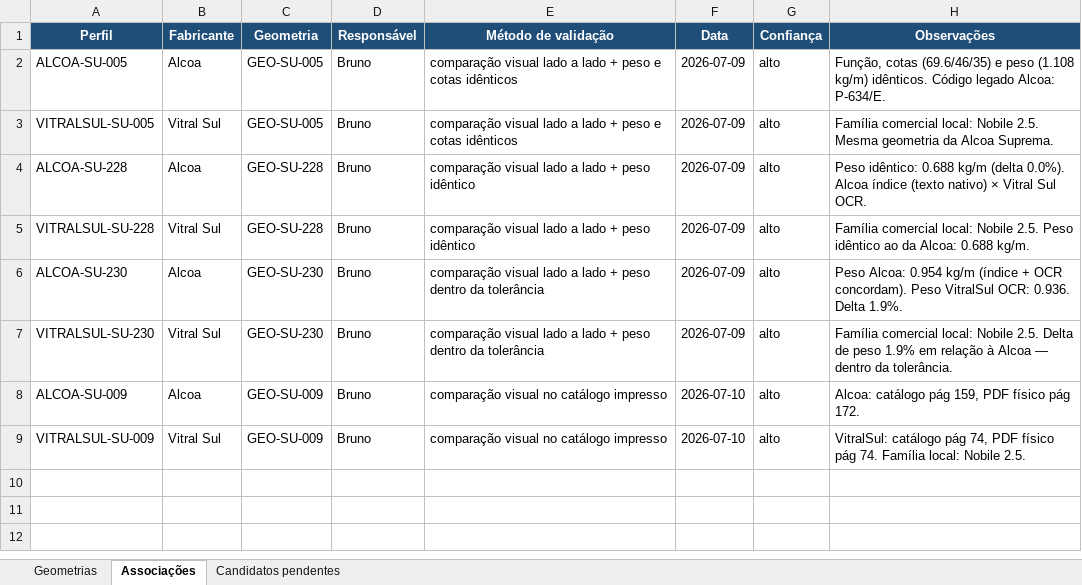
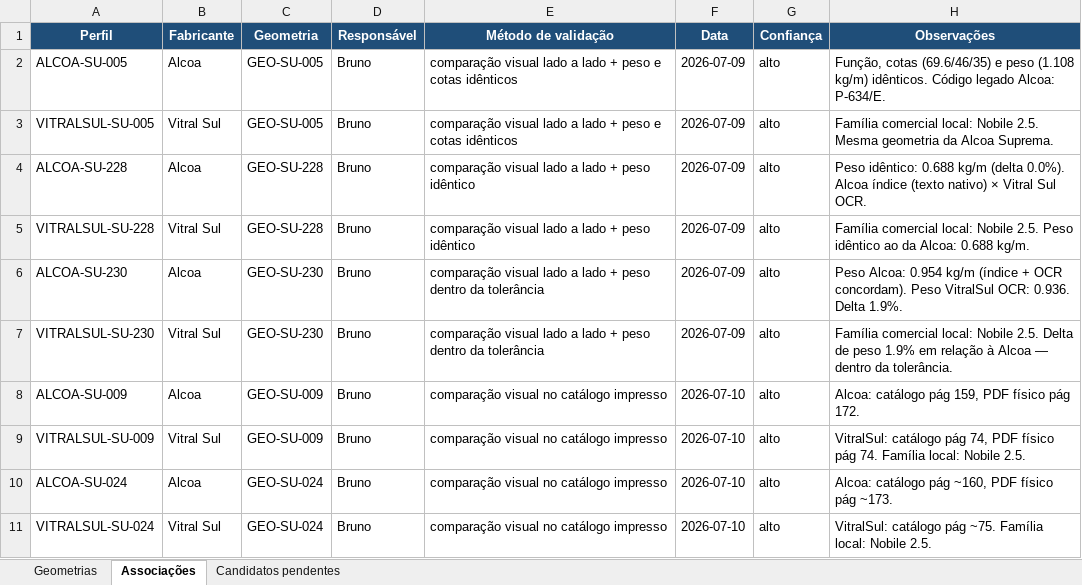
Before and after one commit to brunoarchviz/esquadriacore, an Excel workbook: curadoria/biblioteca_curadoria.xlsx, sheet Associações, drawn as a sheet; values as stored, in another font and other column widths than the file's, no borders; the diff names each change by its address in the sheet, - before the commit and + after, or states it on an @@ line.

```diff
--- a/curadoria/biblioteca_curadoria.xlsx (sheet Associações)
+++ b/curadoria/biblioteca_curadoria.xlsx (sheet Associações)
+row 10: ALCOA-SU-024 | Alcoa | GEO-SU-024 | Bruno | comparação visual no catálogo impresso | 2026-07-10 | alto | Alcoa: catálogo pág ~160, PDF físico pág ~173.
+row 11: VITRALSUL-SU-024 | Vitral Sul | GEO-SU-024 | Bruno | comparação visual no catálogo impresso | 2026-07-10 | alto | VitralSul: catálogo pág ~75. Família local: Nobile 2.5.
```
Also changed, not shown: sheet Geometrias, sheet Candidatos pendentes, 3 other files.
